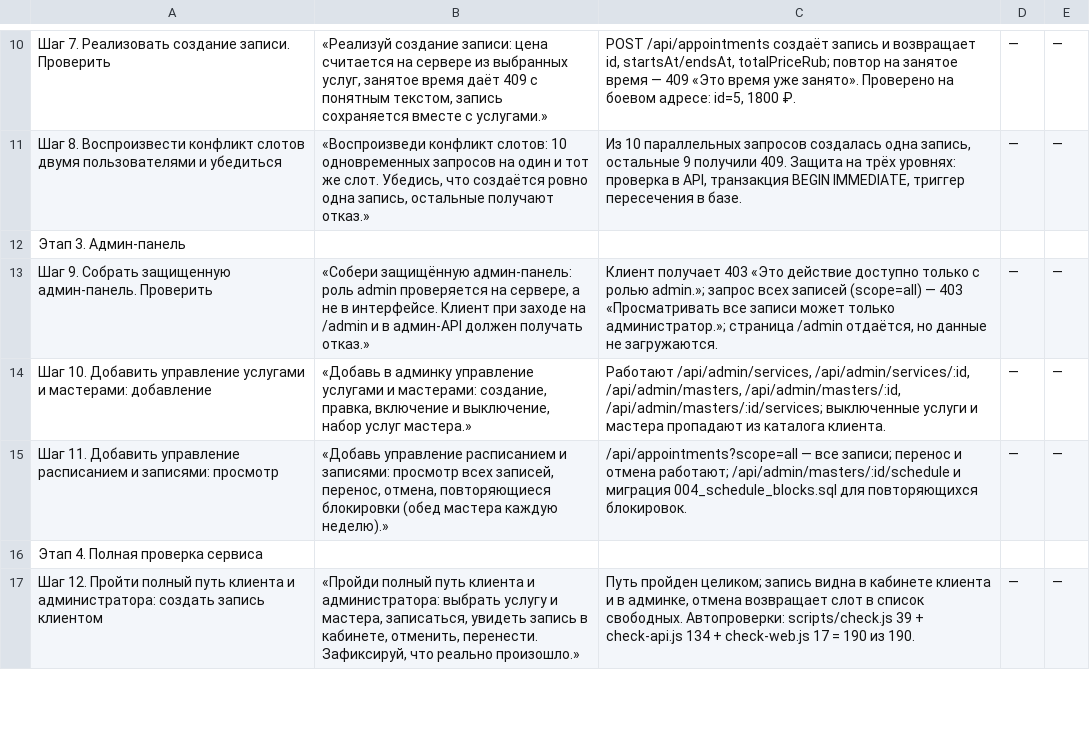
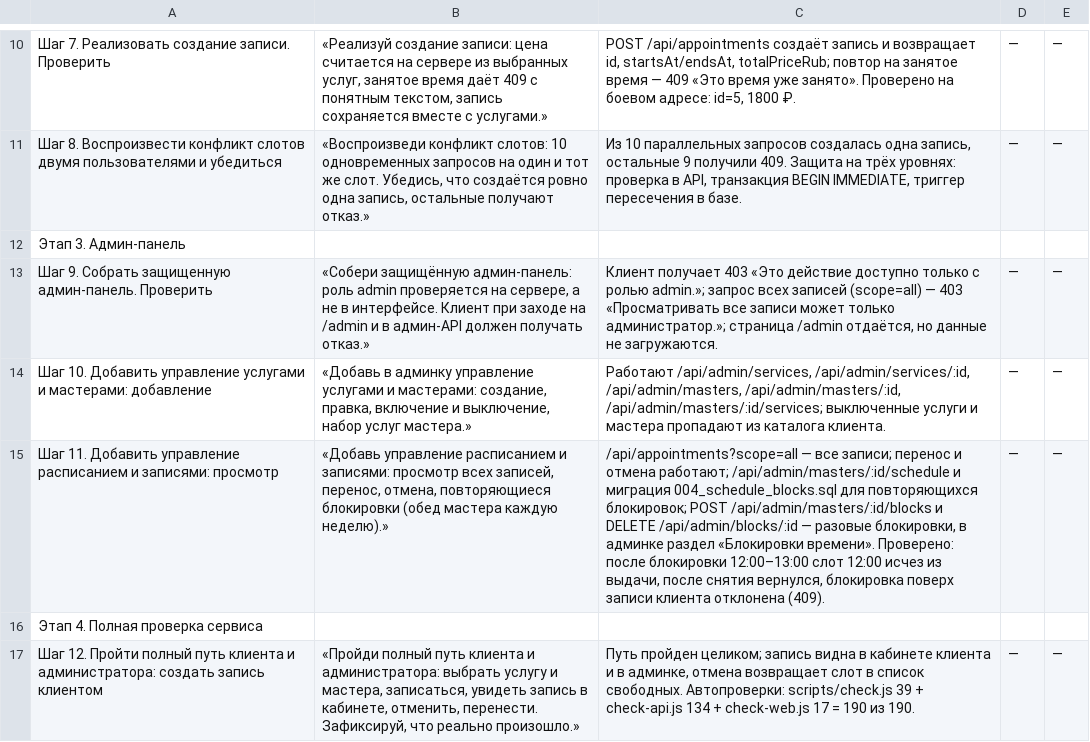
Before and after one commit to Evratal/service-beauty, a TSV file: docs/development-log.tsv, drawn as a sheet; only a part is shown, gaps mark what is left out; the diff names each change by its address in the sheet, - before the commit and + after, or states it on an @@ line.

Commit message:
Task 5: админ блокирует время, секреты убраны из инструкции, дневник обновлён

```diff
--- a/docs/development-log.tsv
+++ b/docs/development-log.tsv
-C15: …для повторяющихся блокировок.
+C15: …для повторяющихся блокировок; POST /api/admin/masters/:id/blocks и DELETE /api/admin/blocks/:id — разовые блокировки, в админке раздел «Блокировки времени». Проверено: после блокировки 12:00–13:00 слот 12:00 исчез из выдачи, после снятия вернулся, блокировка поверх записи клиента отклонена (409).
```
Also changed, not shown: 7 other files.
